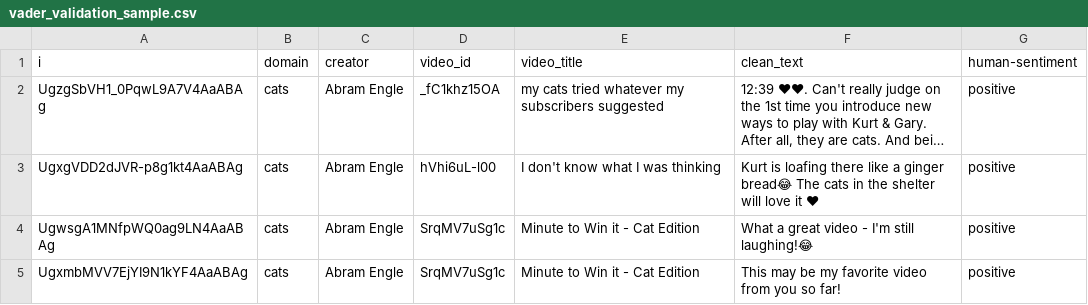
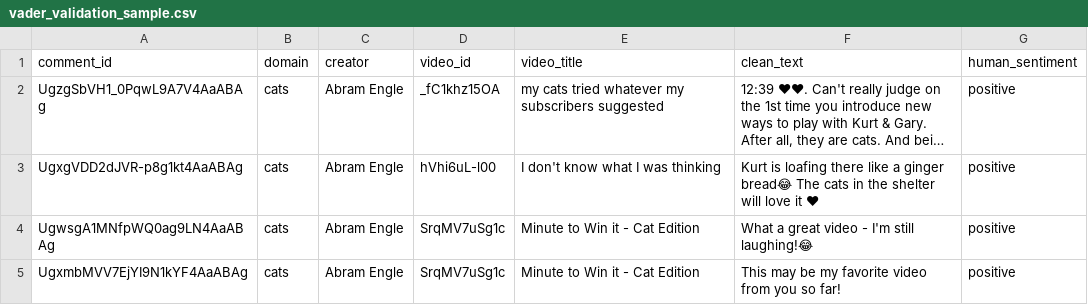
Before and after one commit to sandra874-exe/youtube-content-sentiment-analysis, a CSV file: data/processed/vader_validation_sample.csv, drawn as a sheet; only a part is shown; long unchanged cells end in …; the diff names each change by its address in the sheet, - before the commit and + after, or states it on an @@ line.

Commit message:
Standardize human validation labels

```diff
--- a/data/processed/vader_validation_sample.csv
+++ b/data/processed/vader_validation_sample.csv
-A1: i
+A1: comment_id
-G1: human-sentiment
+G1: human_sentiment
```
